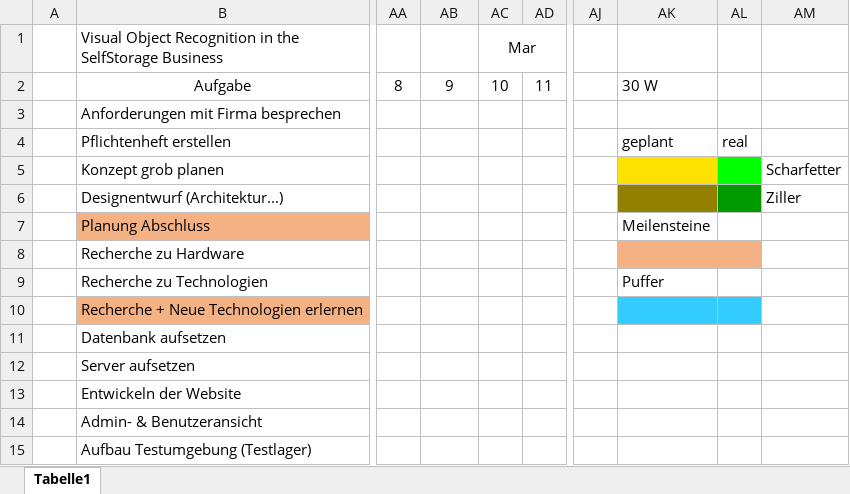
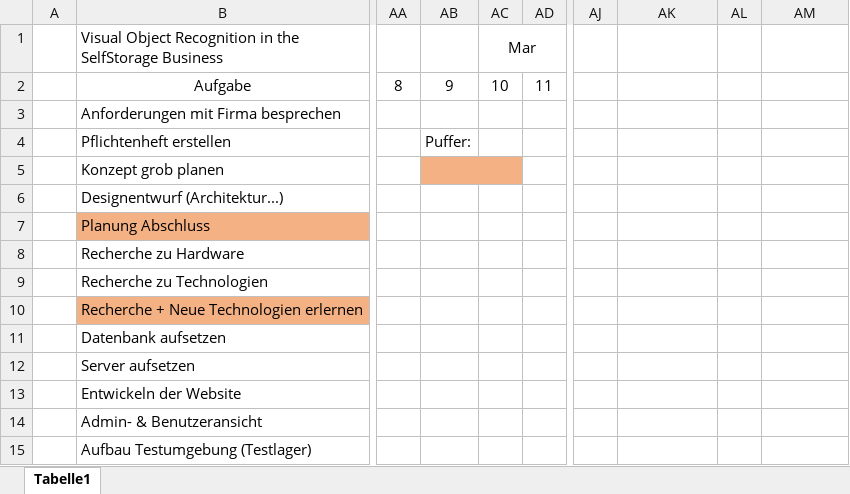
Before and after one commit to fabianscharfetter/diplomarbeit, an Excel workbook: Dokumente/20240913_Zeitplan.xlsx, sheet Tabelle1, drawn as a sheet; only a part is shown, gaps mark what is left out; values as stored, in another font and other column widths than the file's, no borders; the diff names each change by its address in the sheet, - before the commit and + after, or states it on an @@ line.

```diff
--- a/Dokumente/20240913_Zeitplan.xlsx (sheet Tabelle1)
+++ b/Dokumente/20240913_Zeitplan.xlsx (sheet Tabelle1)
-AK2: 30 W
+AK2: (empty)
-AB4: (empty)
+AB4: Puffer:
-AK4: geplant
+AK4: (empty)
-AL4: real
+AL4: (empty)
-AB5:AC5 fill: none
+AB5:AC5 fill: #F4B183
+AB5:AC5 merged
-AK5 fill: #FDE100
+AK5 fill: none
-AL5 fill: #00FF00
+AL5 fill: none
-AM5: Scharfetter
+AM5: (empty)
-AK6 fill: #928100
+AK6 fill: none
-AL6 fill: #009A00
+AL6 fill: none
-AM6: Ziller
+AM6: (empty)
-AK7: Meilensteine
+AK7: (empty)
-AK8:AL8 fill: #F4B183
+AK8:AL8 fill: none
-AK9: Puffer
+AK9: (empty)
-AK10:AL10 fill: #33CCFF
+AK10:AL10 fill: none
```
Also changed, not shown: 1 other file.
